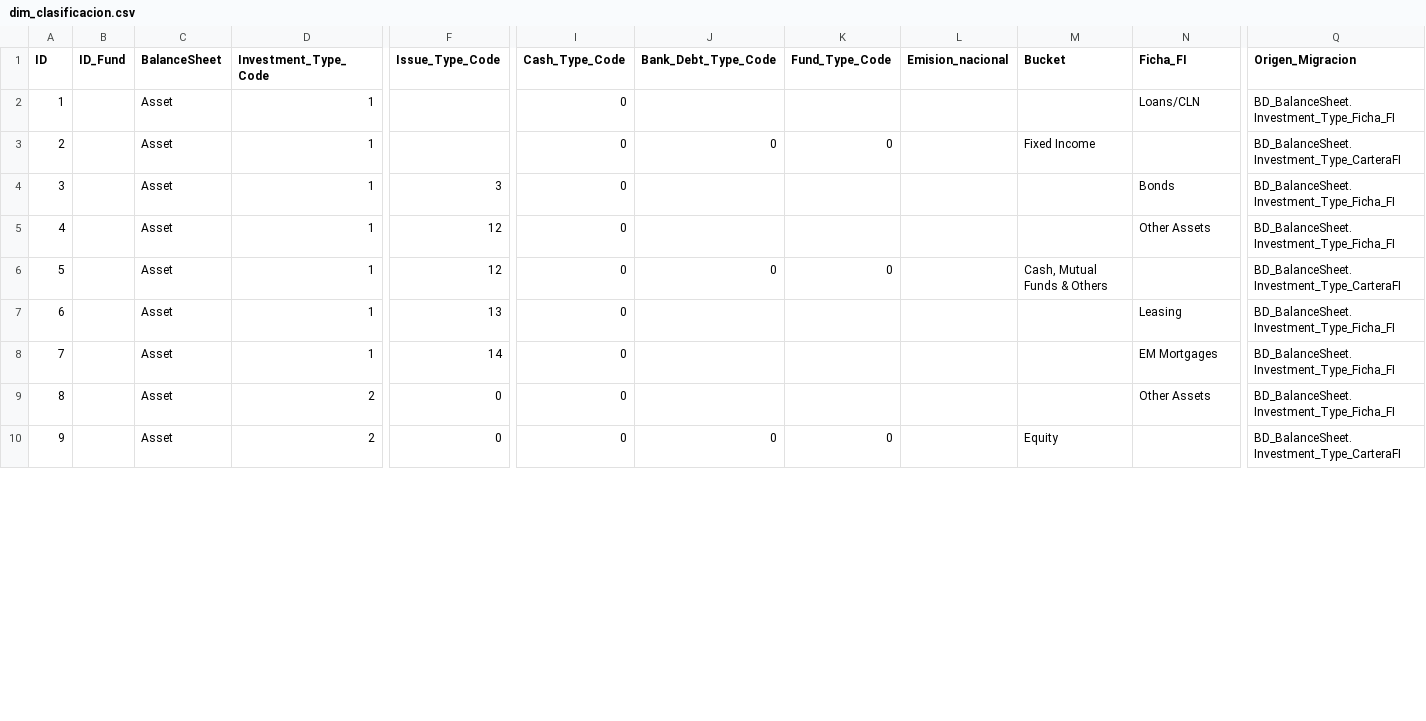
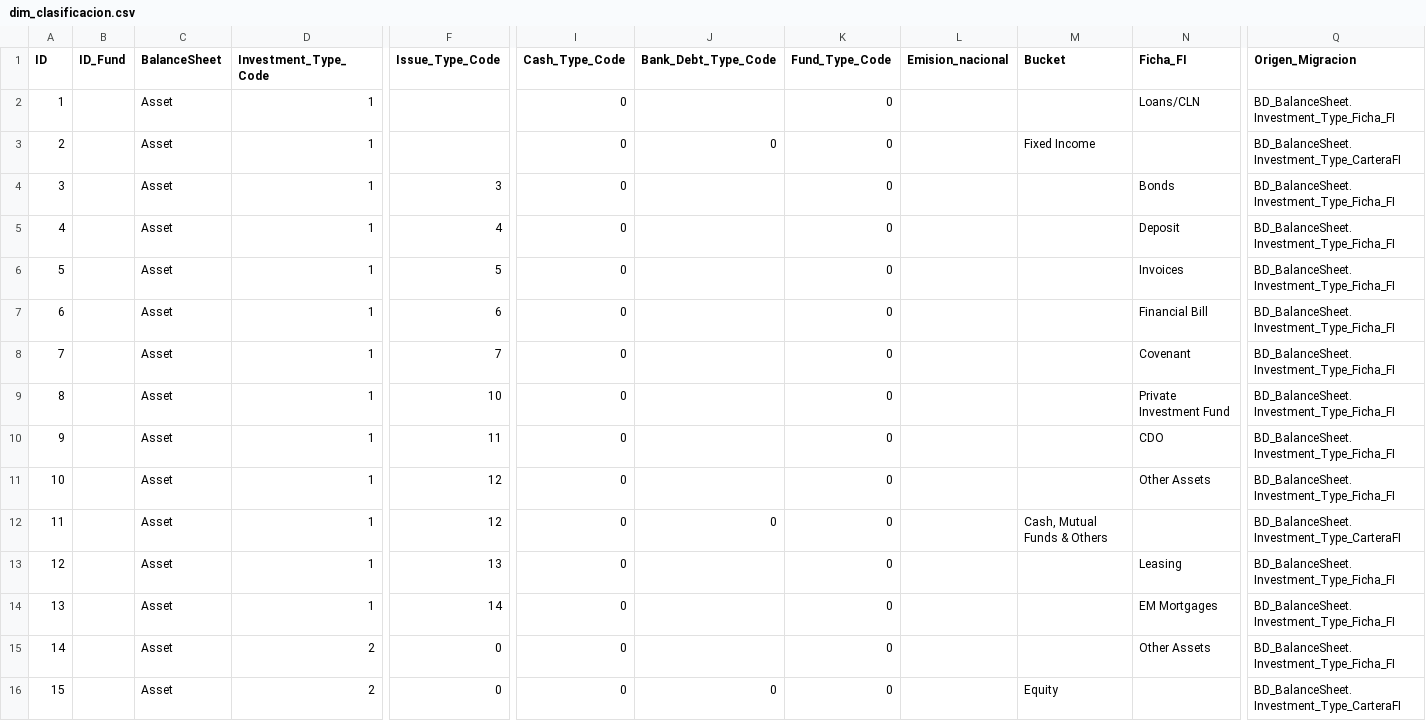
Before and after one commit to IgnacioF1988/Reporteria-2.0, a CSV file: v2/dim/csv/dim_clasificacion.csv, drawn as a sheet; only a part is shown, gaps mark what is left out; addresses are those after the commit; rows hold the shown columns only; the diff covers the shown part only; the diff names each change by its address in the sheet, - before the commit and + after, or states it on an @@ line.

Commit message:
dimensionales desde el BIX completo

```diff
--- a/v2/dim/csv/dim_clasificacion.csv
+++ b/v2/dim/csv/dim_clasificacion.csv
-K2 (Fund_Type_Code): (empty)
+K2 (Fund_Type_Code): 0
-K4 (Fund_Type_Code): (empty)
+K4 (Fund_Type_Code): 0
+row 5: 4 |  | Asset | 1 | 4 | 0 |  | 0 |  |  | Deposit | BD_BalanceSheet.Investment_Type_Ficha_FI
+row 6: 5 |  | Asset | 1 | 5 | 0 |  | 0 |  |  | Invoices | BD_BalanceSheet.Investment_Type_Ficha_FI
+row 7: 6 |  | Asset | 1 | 6 | 0 |  | 0 |  |  | Financial Bill | BD_BalanceSheet.Investment_Type_Ficha_FI
+row 8: 7 |  | Asset | 1 | 7 | 0 |  | 0 |  |  | Covenant | BD_BalanceSheet.Investment_Type_Ficha_FI
+row 9: 8 |  | Asset | 1 | 10 | 0 |  | 0 |  |  | Private Investment Fund | BD_BalanceSheet.Investment_Type_Ficha_FI
+row 10: 9 |  | Asset | 1 | 11 | 0 |  | 0 |  |  | CDO | BD_BalanceSheet.Investment_Type_Ficha_FI
@@ column A (ID) renumbered from row 11 down @@
-K11 (Fund_Type_Code): (empty)
+K11 (Fund_Type_Code): 0
-K13:K15 (Fund_Type_Code): (empty)
+K13:K15 (Fund_Type_Code): 0
```
Also changed, not shown: 3 added rows, 2 removed rows and 10 edited cells elsewhere in this file, 2 other files.
